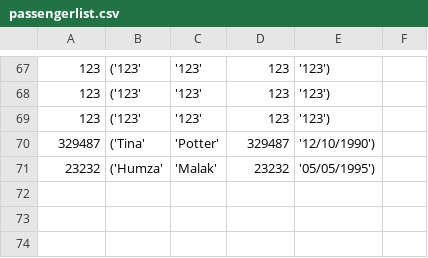
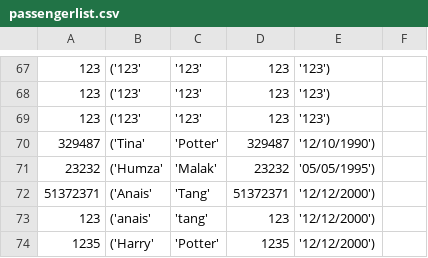
Before and after one commit to Humza277/pythonProject, a CSV file: Destinations/passengerlist.csv, drawn as a sheet; only a part is shown, gaps mark what is left out; the diff names each change by its address in the sheet, - before the commit and + after, or states it on an @@ line.

Commit message:
added dummy cities csv data

```diff
--- a/Destinations/passengerlist.csv
+++ b/Destinations/passengerlist.csv
+row 72: 51372371 | ('Anais' | 'Tang' | 51372371 | '12/12/2000')
+row 73: 123 | ('anais' | 'tang' | 123 | '12/12/2000')
+row 74: 1235 | ('Harry' | 'Potter' | 1235 | '12/12/2000')
```
Also changed, not shown: 9 other files.
